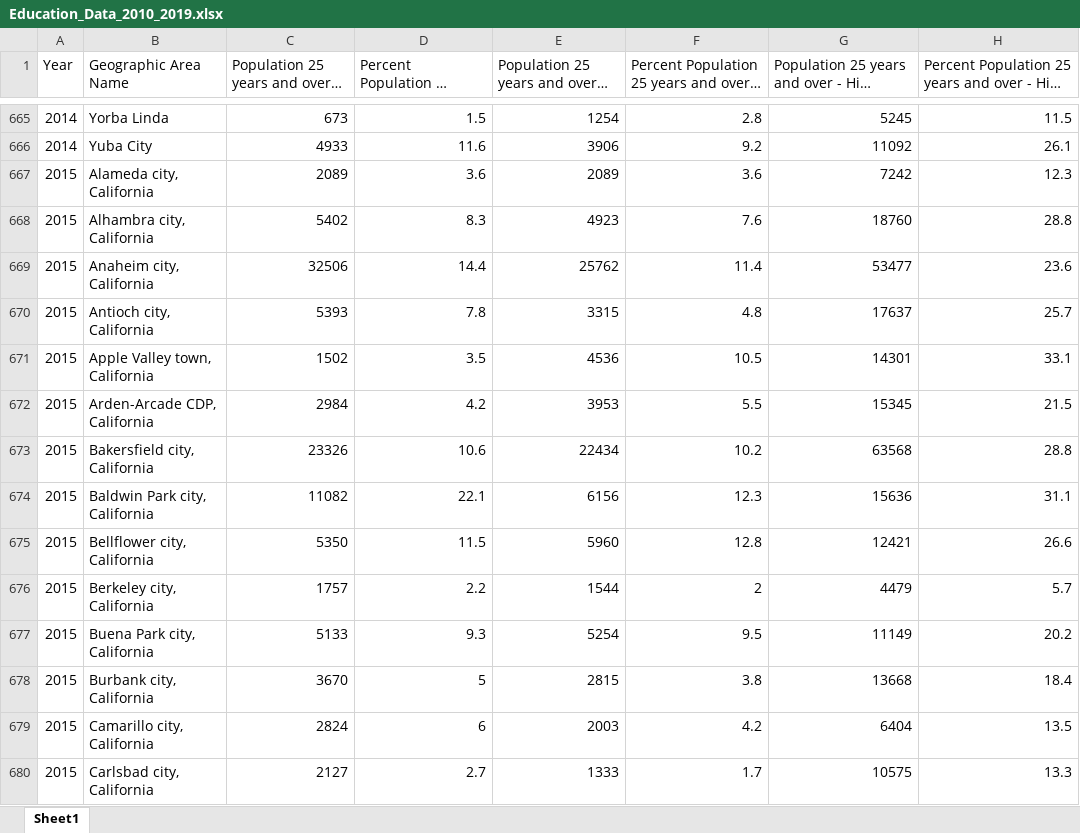
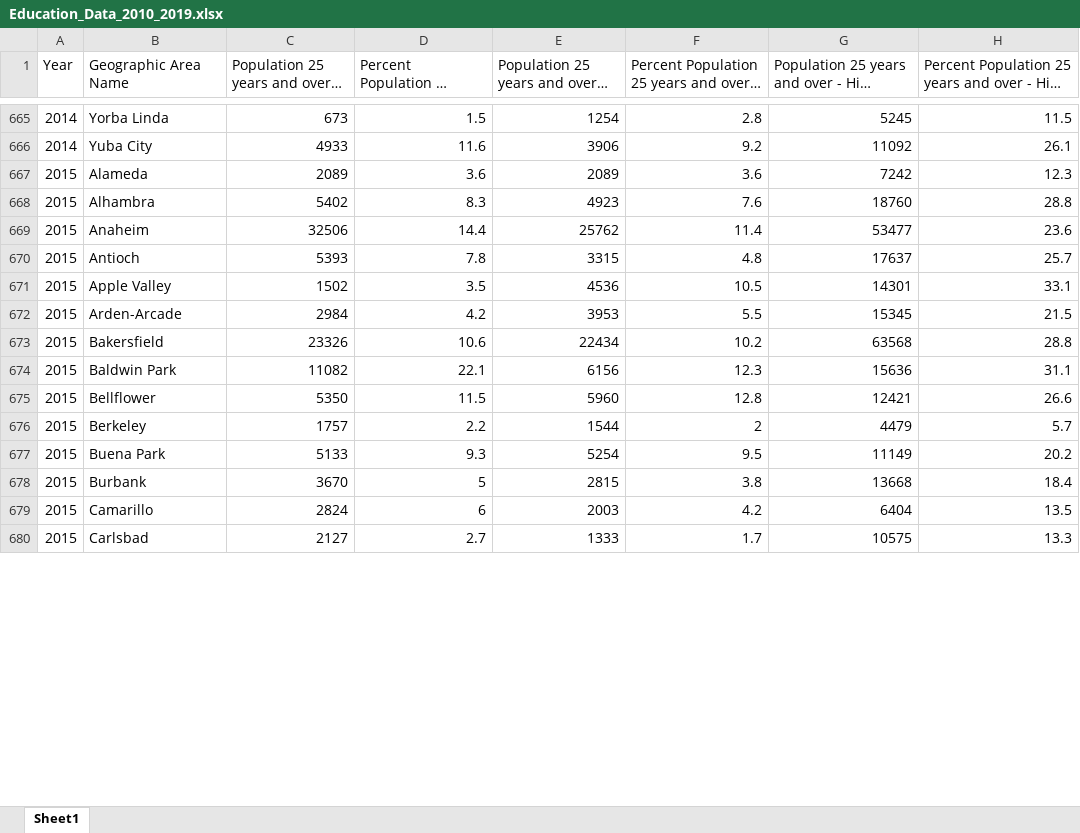
Before and after one commit to eshih22/crime_rate_prediction, an Excel workbook: Education Level 2010-2019/Education_Data_2010_2019.xlsx, sheet Sheet1, drawn as a sheet; only a part is shown, gaps mark what is left out; long unchanged cells end in …; values as stored, in another font and other column widths than the file's, no borders; the diff covers the shown part only; the diff names each change by its address in the sheet, - before the commit and + after, or states it on an @@ line.

Commit message:
combined new data

```diff
--- a/Education Level 2010-2019/Education_Data_2010_2019.xlsx (sheet Sheet1)
+++ b/Education Level 2010-2019/Education_Data_2010_2019.xlsx (sheet Sheet1)
-B667 (Geographic Area Name): Alameda city, California
+B667 (Geographic Area Name): Alameda
-B668 (Geographic Area Name): Alhambra city, California
+B668 (Geographic Area Name): Alhambra
-B669 (Geographic Area Name): Anaheim city, California
+B669 (Geographic Area Name): Anaheim
-B670 (Geographic Area Name): Antioch city, California
+B670 (Geographic Area Name): Antioch
-B671 (Geographic Area Name): Apple Valley town, California
+B671 (Geographic Area Name): Apple Valley
-B672 (Geographic Area Name): Arden-Arcade CDP, California
+B672 (Geographic Area Name): Arden-Arcade
-B673 (Geographic Area Name): Bakersfield city, California
+B673 (Geographic Area Name): Bakersfield
-B674 (Geographic Area Name): Baldwin Park city, California
+B674 (Geographic Area Name): Baldwin Park
-B675 (Geographic Area Name): Bellflower city, California
+B675 (Geographic Area Name): Bellflower
-B676 (Geographic Area Name): Berkeley city, California
+B676 (Geographic Area Name): Berkeley
-B677 (Geographic Area Name): Buena Park city, California
+B677 (Geographic Area Name): Buena Park
-B678 (Geographic Area Name): Burbank city, California
+B678 (Geographic Area Name): Burbank
-B679 (Geographic Area Name): Camarillo city, California
+B679 (Geographic Area Name): Camarillo
-B680 (Geographic Area Name): Carlsbad city, California
+B680 (Geographic Area Name): Carlsbad
```
Also changed, not shown: 690 edited cells elsewhere in this sheet, 5 other files.
